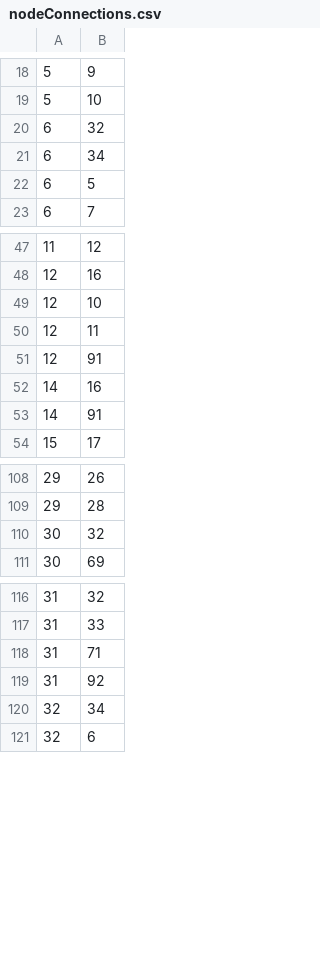
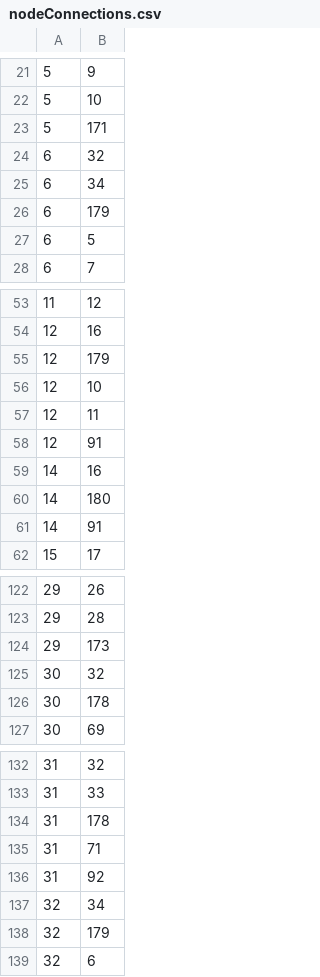
Before and after one commit to design-hub-arc/wayfindingNodeManager, a CSV file: data/nodeConnections.csv, drawn as a sheet; only a part is shown, gaps mark what is left out; the diff covers the shown part only; the diff names each change by its address in the sheet, - before the commit and + after, or states it on an @@ line.

```diff
--- a/data/nodeConnections.csv
+++ b/data/nodeConnections.csv
+row 23: 5 | 171
+row 26: 6 | 179
+row 55: 12 | 179
+row 60: 14 | 180
+row 124: 29 | 173
+row 126: 30 | 178
+row 134: 31 | 178
+row 138: 32 | 179
```
Also changed, not shown: 56 added rows and 5 moved rows elsewhere in this file, build/classes/nodeConnections.csv, build/classes/nodeData.csv, 17 other files.
